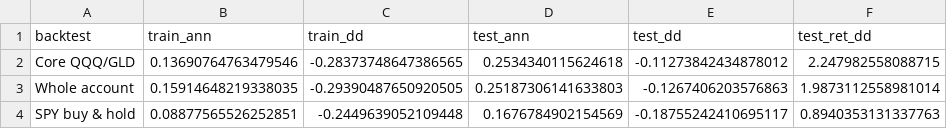
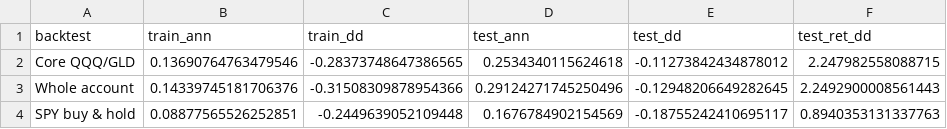
Before and after one commit to aslanidr7-droid/bottest, a CSV file: results/portfolio.csv, drawn as a sheet.

```diff
--- a/results/portfolio.csv
+++ b/results/portfolio.csv
@@ -2,3 +2,3 @@ backtest,train_ann,train_dd,test_ann,test_dd,test_ret_dd
 Core QQQ/GLD,0.13690764763479546,-0.28373748647386565,0.2534340115624618,-0.11273842434878012,2.247982558088715
-Whole account,0.15914648219338035,-0.29390487650920505,0.25187306141633803,-0.1267406203576863,1.9873112558981014
+Whole account,0.14339745181706376,-0.31508309878954366,0.29124271745250496,-0.12948206649282645,2.2492900008561443
 SPY buy & hold,0.08877565526252851,-0.2449639052109448,0.1676784902154569,-0.18755242410695117,0.8940353131337763
```
Also changed, not shown: 4 other files.
